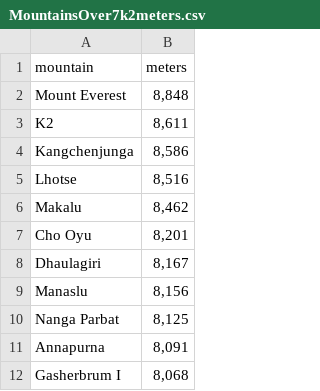
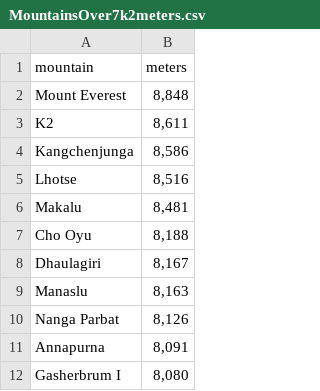
Before and after one commit to SpeedyRagou/DataDiscoveryBenchmark, a CSV file: dataxformer_groupc/data/benchmark/MountainsOver7k2meters.csv, drawn as a sheet; only a part is shown; the diff covers the shown part only; the diff names each change by its address in the sheet, - before the commit and + after, or states it on an @@ line.

Commit message:
changed meters to correct vaules

```diff
--- a/dataxformer_groupc/data/benchmark/MountainsOver7k2meters.csv
+++ b/dataxformer_groupc/data/benchmark/MountainsOver7k2meters.csv
-B6 (meters): 8,462
+B6 (meters): 8,481
-B7 (meters): 8,201
+B7 (meters): 8,188
-B9 (meters): 8,156
+B9 (meters): 8,163
-B10 (meters): 8,125
+B10 (meters): 8,126
-B12 (meters): 8,068
+B12 (meters): 8,080
```
Also changed, not shown: 1 added row, 1 removed row and 21 edited cells elsewhere in this file.
